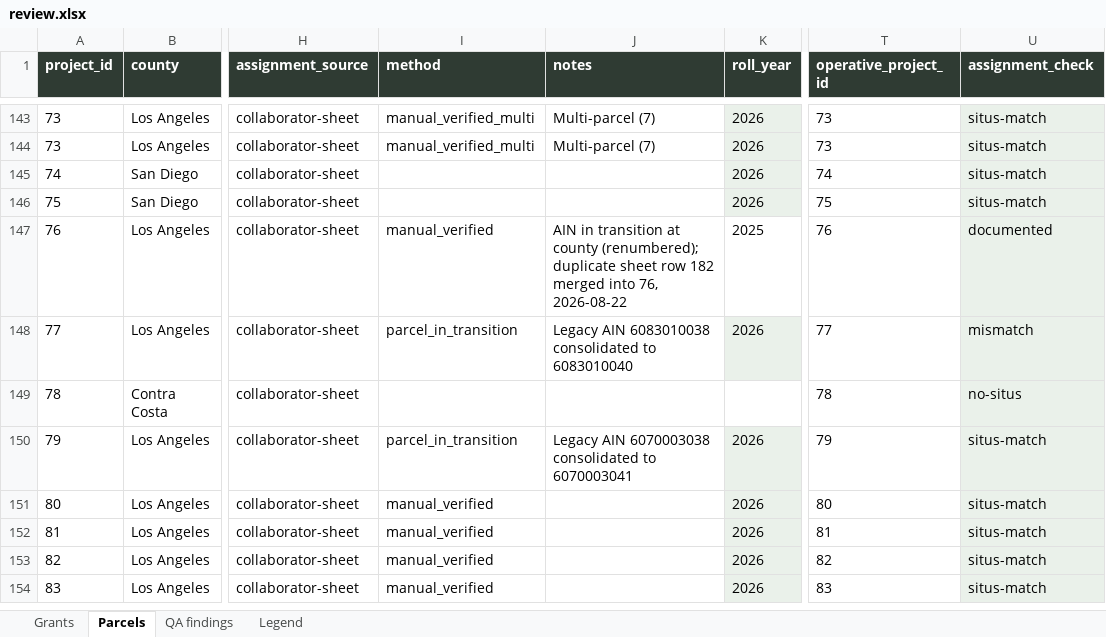
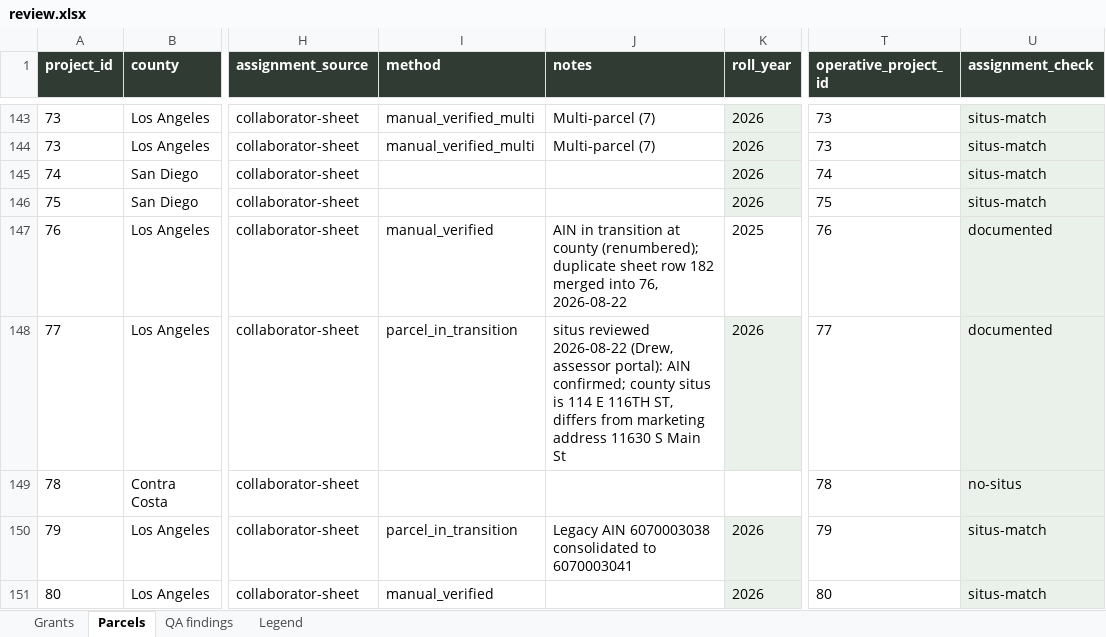
Before and after one commit to adghayes/jpa-welfare-exemptions, an Excel workbook: output/dataset/review.xlsx, sheet Parcels, drawn as a sheet; only a part is shown, gaps mark what is left out; the shorter side is filled out with more unchanged rows; values as stored, in another font and other column widths than the file's, no borders; the diff covers the shown part only; the diff names each change by its address in the sheet, - before the commit and + after, or states it on an @@ line.

```diff
--- a/output/dataset/review.xlsx (sheet Parcels)
+++ b/output/dataset/review.xlsx (sheet Parcels)
-J148 (notes): Legacy AIN 6083010038 consolidated to 6083010040
+J148 (notes): situs reviewed 2026-08-22 (Drew, assessor portal): AIN confirmed; county situs is 114 E 116TH ST, differs from marketing address 11630 S Main St
-U148 (assignment_check): mismatch
+U148 (assignment_check): documented
```
Also changed, not shown: 98 edited cells and cell formats elsewhere in this sheet, sheet QA findings, 8 other files.
